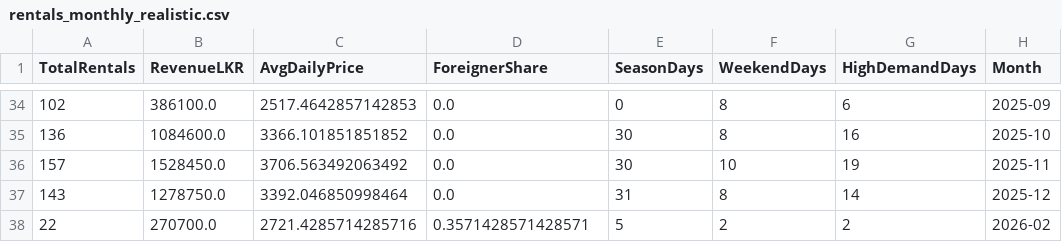
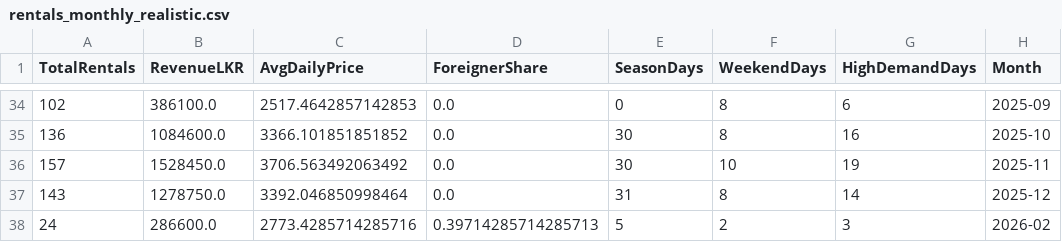
Before and after one commit to Movindu999/MachineLearning_VehicleRenting, a CSV file: rentals_monthly_realistic.csv, drawn as a sheet; only a part is shown, gaps mark what is left out.

```diff
--- a/rentals_monthly_realistic.csv
+++ b/rentals_monthly_realistic.csv
@@ -37,2 +37,2 @@ TotalRentals,RevenueLKR,AvgDailyPrice,ForeignerShare,SeasonDays,WeekendDays,High
 143,1278750.0,3392.046850998464,0.0,31,8,14,2025-12
-22,270700.0,2721.4285714285716,0.3571428571428571,5,2,2,2026-02
+24,286600.0,2773.4285714285716,0.39714285714285713,5,2,3,2026-02
```
Also changed, not shown: rentals_daily_realistic.csv, rentals_transactions_realistic.csv, 3 other files.
